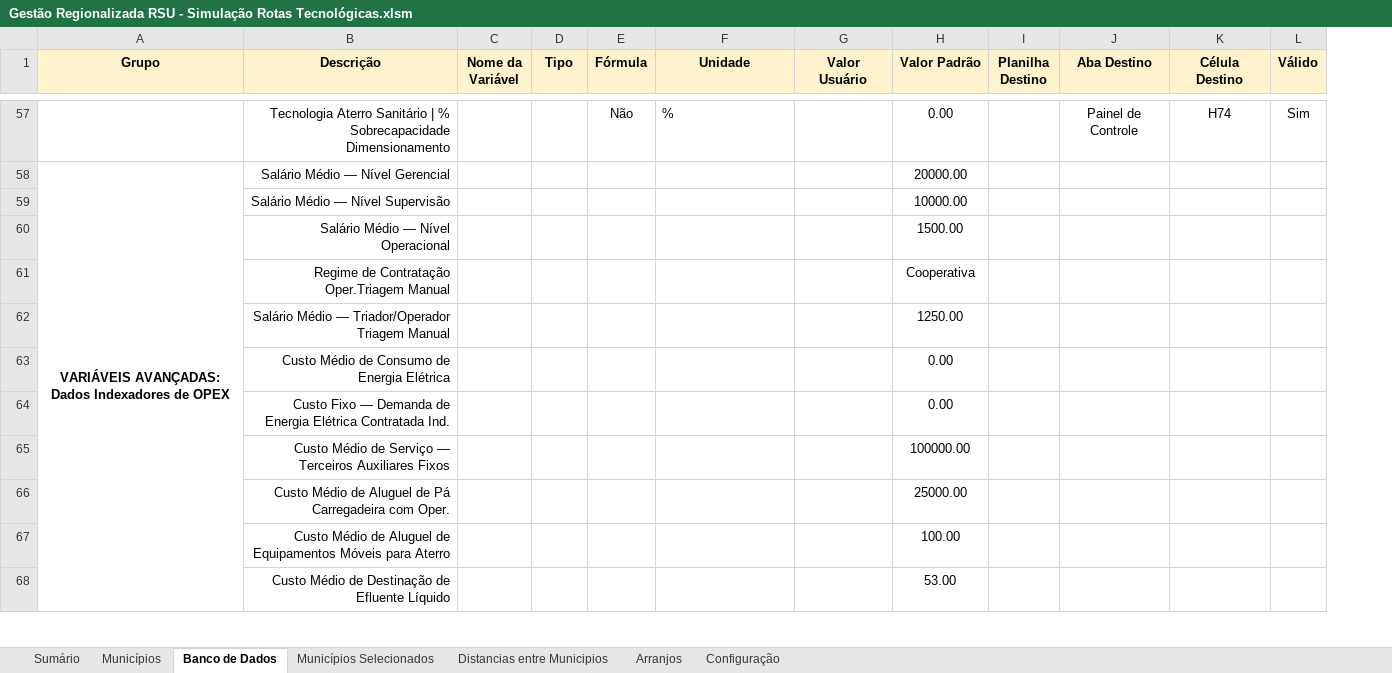
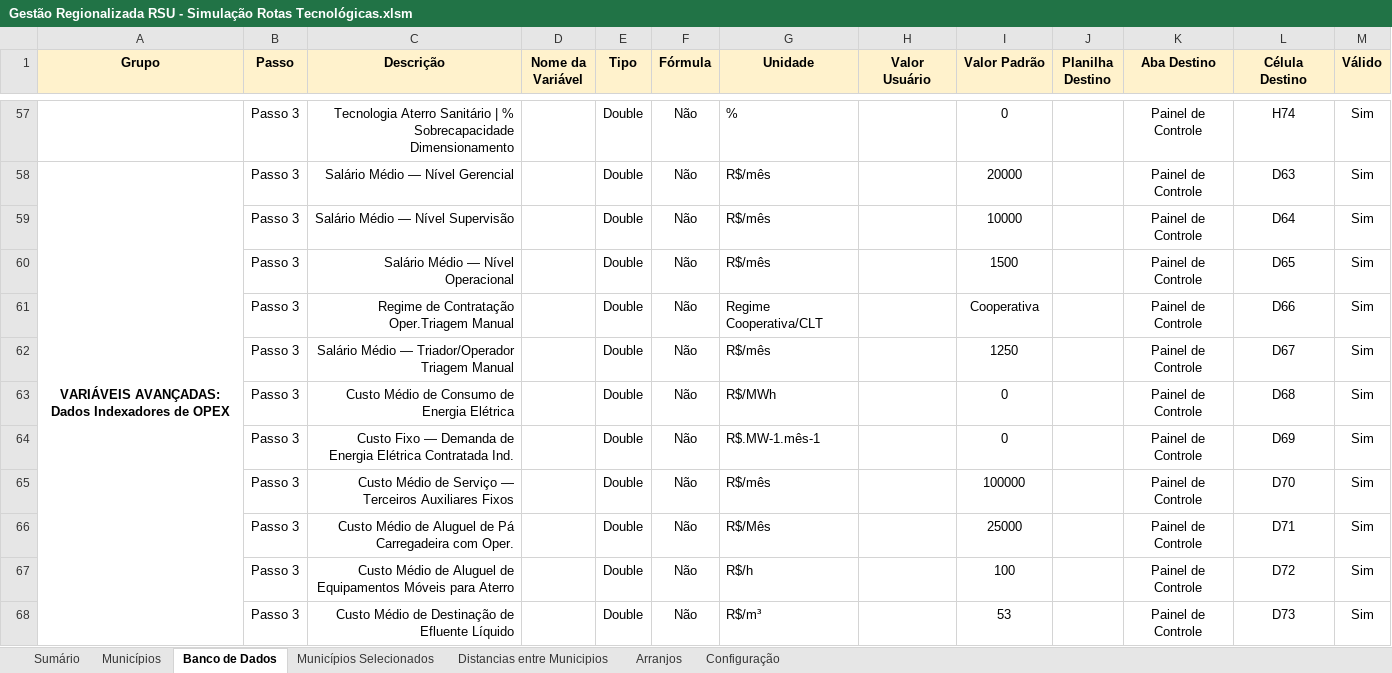
Before and after one commit to cristiansimioni/gestaoregionalizadarsu, an Excel workbook: Gestão Regionalizada RSU - Simulação Rotas Tecnológicas.xlsm, sheet Banco de Dados, drawn as a sheet; only a part is shown, gaps mark what is left out; values as stored, in another font and other column widths than the file's, no borders; conditional formats not drawn; addresses are those after the commit; the diff covers the shown part only; the diff names each change by its address in the sheet, - before the commit and + after, or states it on an @@ line.

```diff
--- a/Gestão Regionalizada RSU - Simulação Rotas Tecnológicas.xlsm (sheet Banco de Dados)
+++ b/Gestão Regionalizada RSU - Simulação Rotas Tecnológicas.xlsm (sheet Banco de Dados)
+column B (Passo), rows 57-68: all Passo 3
-E57:E68 (Tipo): (empty)
+E57:E68 (Tipo): Double
-I57 (Valor Padrão): 0.00
+I57 (Valor Padrão): 0
-F58:F68 (Fórmula): (empty)
+F58:F68 (Fórmula): Não
-G58:G60 (Unidade): (empty)
+G58:G60 (Unidade): R$/mês
-I58 (Valor Padrão): 20000.00
+I58 (Valor Padrão): 20000
-K58:K68 (Aba Destino): (empty)
+K58:K68 (Aba Destino): Painel de Controle
-L58 (Célula Destino): (empty)
+L58 (Célula Destino): D63
-M58:M68 (Válido): (empty)
+M58:M68 (Válido): Sim
-I59 (Valor Padrão): 10000.00
+I59 (Valor Padrão): 10000
-L59 (Célula Destino): (empty)
+L59 (Célula Destino): D64
-I60 (Valor Padrão): 1500.00
+I60 (Valor Padrão): 1500
-L60 (Célula Destino): (empty)
+L60 (Célula Destino): D65
-G61 (Unidade): (empty)
+G61 (Unidade): Regime Cooperativa/CLT
-L61 (Célula Destino): (empty)
+L61 (Célula Destino): D66
-G62 (Unidade): (empty)
+G62 (Unidade): R$/mês
-I62 (Valor Padrão): 1250.00
+I62 (Valor Padrão): 1250
-L62 (Célula Destino): (empty)
+L62 (Célula Destino): D67
-G63 (Unidade): (empty)
+G63 (Unidade): R$/MWh
-I63:I64 (Valor Padrão): 0.00
+I63:I64 (Valor Padrão): 0
-L63 (Célula Destino): (empty)
+L63 (Célula Destino): D68
-G64 (Unidade): (empty)
+G64 (Unidade): R$.MW-1.mês-1
-L64 (Célula Destino): (empty)
+L64 (Célula Destino): D69
-G65 (Unidade): (empty)
+G65 (Unidade): R$/mês
-I65 (Valor Padrão): 100000.00
+I65 (Valor Padrão): 100000
-L65 (Célula Destino): (empty)
+L65 (Célula Destino): D70
-G66 (Unidade): (empty)
+G66 (Unidade): R$/Mês
-I66 (Valor Padrão): 25000.00
+I66 (Valor Padrão): 25000
-L66 (Célula Destino): (empty)
+L66 (Célula Destino): D71
-G67 (Unidade): (empty)
+G67 (Unidade): R$/h
-I67 (Valor Padrão): 100.00
+I67 (Valor Padrão): 100
-L67 (Célula Destino): (empty)
+L67 (Célula Destino): D72
-G68 (Unidade): (empty)
+G68 (Unidade): R$/m³
-I68 (Valor Padrão): 53.00
+I68 (Valor Padrão): 53
-L68 (Célula Destino): (empty)
+L68 (Célula Destino): D73
```
Also changed, not shown: 527 edited cells and cell formats elsewhere in this sheet, sheet Arranjos, sheet Municípios Selecionados, formulas that keep their value, charts or pictures, 2 other files.
